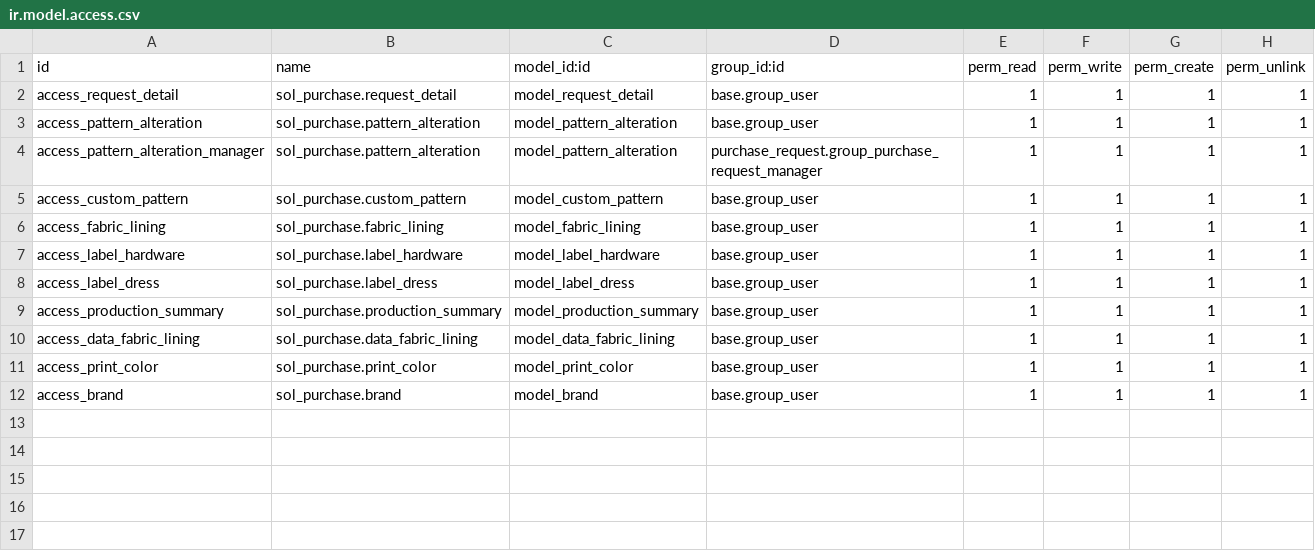
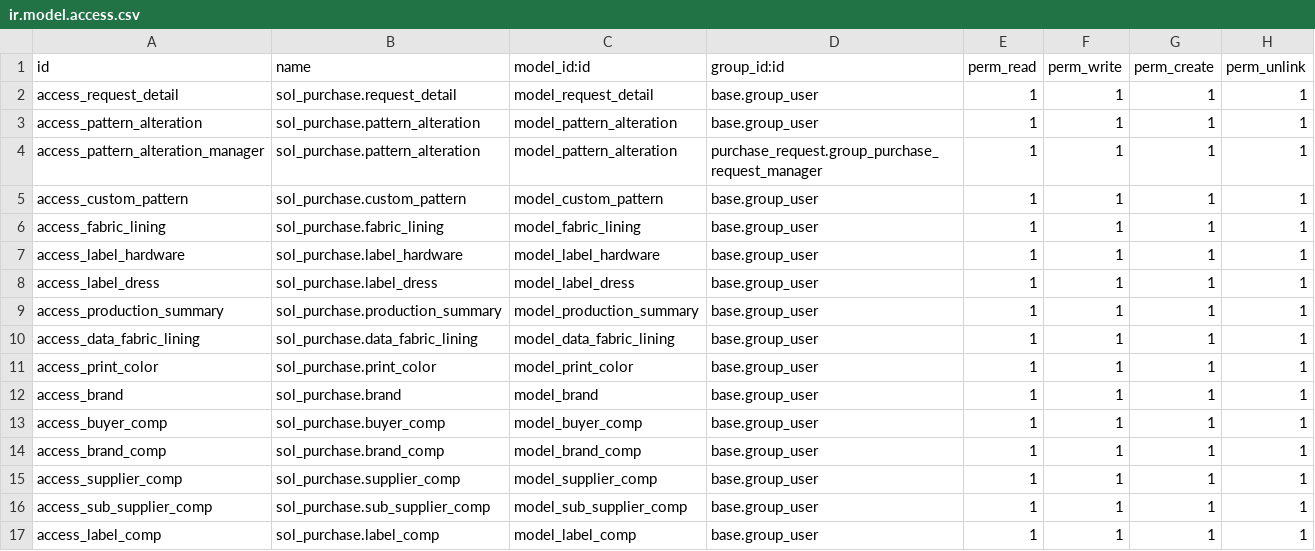
Before and after one commit to SOLINDA-CLOUD/BB_TB_DEV2, a CSV file: sol_purchase/security/ir.model.access.csv, drawn as a sheet; the diff names each change by its address in the sheet, - before the commit and + after, or states it on an @@ line.

```diff
--- a/sol_purchase/security/ir.model.access.csv
+++ b/sol_purchase/security/ir.model.access.csv
+row 13: access_buyer_comp | sol_purchase.buyer_comp | model_buyer_comp | base.group_user | 1 | 1 | 1 | 1
+row 14: access_brand_comp | sol_purchase.brand_comp | model_brand_comp | base.group_user | 1 | 1 | 1 | 1
+row 15: access_supplier_comp | sol_purchase.supplier_comp | model_supplier_comp | base.group_user | 1 | 1 | 1 | 1
+row 16: access_sub_supplier_comp | sol_purchase.sub_supplier_comp | model_sub_supplier_comp | base.group_user | 1 | 1 | 1 | 1
+row 17: access_label_comp | sol_purchase.label_comp | model_label_comp | base.group_user | 1 | 1 | 1 | 1
```
Also changed, not shown: 1 other file.
